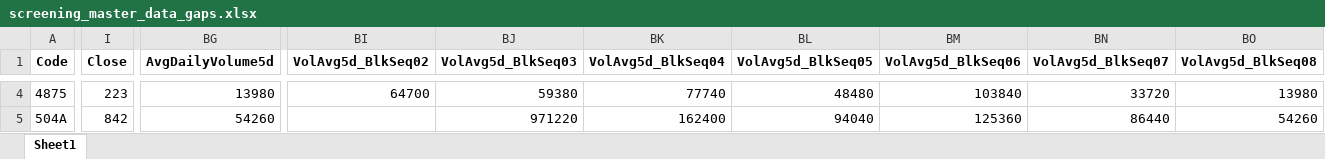
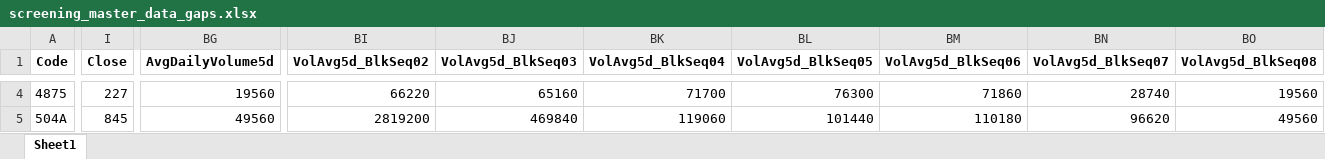
Before and after one commit to mzinvestment1105/mizuki-fund, an Excel workbook: bi/outputs/screening_master_data_gaps.xlsx, sheet Sheet1, drawn as a sheet; only a part is shown, gaps mark what is left out; values as stored, in another font and other column widths than the file's, no borders; the diff covers the shown part only; the diff names each change by its address in the sheet, - before the commit and + after, or states it on an @@ line.

```diff
--- a/bi/outputs/screening_master_data_gaps.xlsx (sheet Sheet1)
+++ b/bi/outputs/screening_master_data_gaps.xlsx (sheet Sheet1)
-I4 (Close): 223
+I4 (Close): 227
-BG4 (AvgDailyVolume5d): 13980
+BG4 (AvgDailyVolume5d): 19560
-BI4 (VolAvg5d_BlkSeq02): 64700
+BI4 (VolAvg5d_BlkSeq02): 66220
-BJ4 (VolAvg5d_BlkSeq03): 59380
+BJ4 (VolAvg5d_BlkSeq03): 65160
-BK4 (VolAvg5d_BlkSeq04): 77740
+BK4 (VolAvg5d_BlkSeq04): 71700
-BL4 (VolAvg5d_BlkSeq05): 48480
+BL4 (VolAvg5d_BlkSeq05): 76300
-BM4 (VolAvg5d_BlkSeq06): 103840
+BM4 (VolAvg5d_BlkSeq06): 71860
-BN4 (VolAvg5d_BlkSeq07): 33720
+BN4 (VolAvg5d_BlkSeq07): 28740
-BO4 (VolAvg5d_BlkSeq08): 13980
+BO4 (VolAvg5d_BlkSeq08): 19560
-I5 (Close): 842
+I5 (Close): 845
-BG5 (AvgDailyVolume5d): 54260
+BG5 (AvgDailyVolume5d): 49560
-BI5 (VolAvg5d_BlkSeq02): (empty)
+BI5 (VolAvg5d_BlkSeq02): 2819200
-BJ5 (VolAvg5d_BlkSeq03): 971220
+BJ5 (VolAvg5d_BlkSeq03): 469840
-BK5 (VolAvg5d_BlkSeq04): 162400
+BK5 (VolAvg5d_BlkSeq04): 119060
-BL5 (VolAvg5d_BlkSeq05): 94040
+BL5 (VolAvg5d_BlkSeq05): 101440
-BM5 (VolAvg5d_BlkSeq06): 125360
+BM5 (VolAvg5d_BlkSeq06): 110180
-BN5 (VolAvg5d_BlkSeq07): 86440
+BN5 (VolAvg5d_BlkSeq07): 96620
-BO5 (VolAvg5d_BlkSeq08): 54260
+BO5 (VolAvg5d_BlkSeq08): 49560
```
Also changed, not shown: 239 edited cells elsewhere in this sheet, bi/outputs/yfinance_audit.xlsx, 4 other files.
